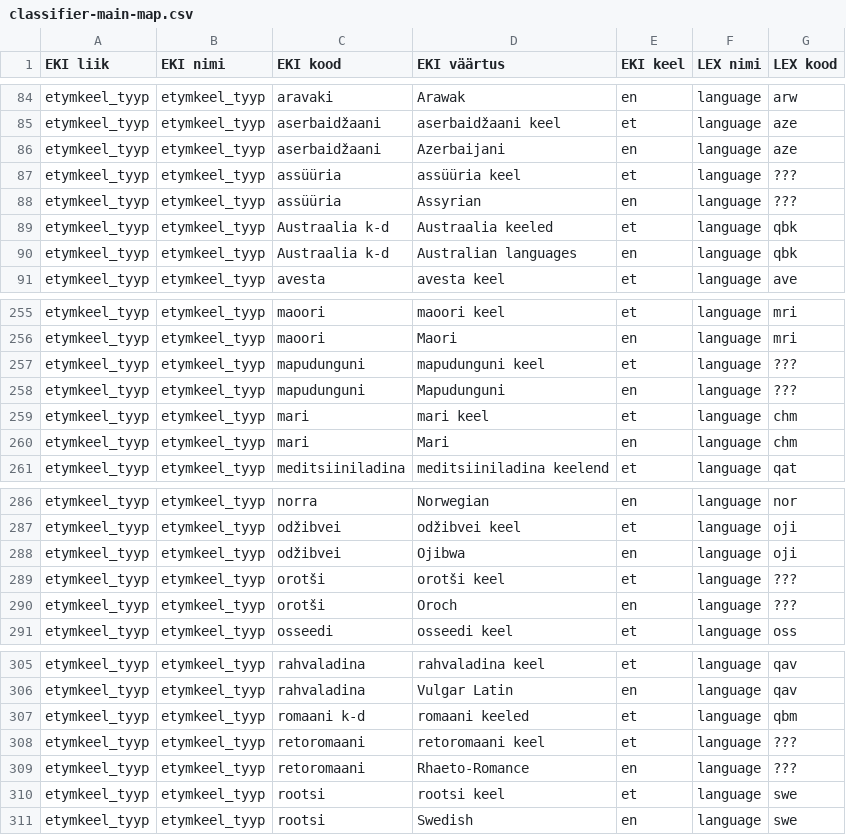
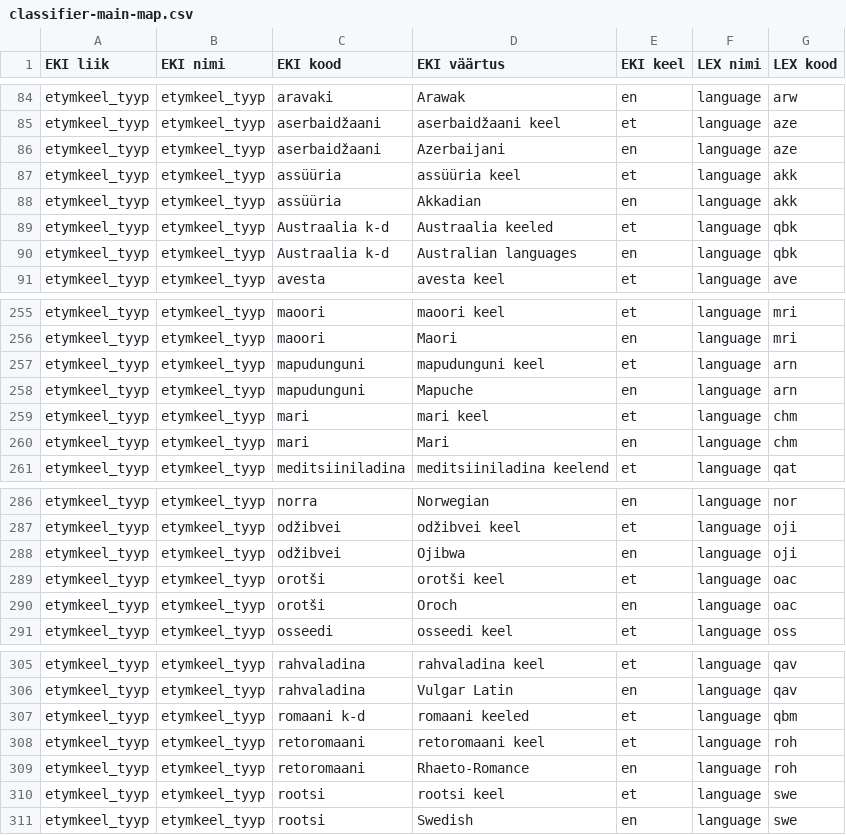
Before and after one commit to keeleinstituut/ekilex, a CSV file: ekilex-etl/fileresources/csv/classifier-main-map.csv, drawn as a sheet; only a part is shown, gaps mark what is left out.

Commit message:
Update classifier-main-map.csv

```diff
--- a/ekilex-etl/fileresources/csv/classifier-main-map.csv
+++ b/ekilex-etl/fileresources/csv/classifier-main-map.csv
@@ -86,4 +86,4 @@ etymkeel_tyyp	etymkeel_tyyp	aserbaidžaani	aserbaidžaani keel	et	language	aze
 etymkeel_tyyp	etymkeel_tyyp	aserbaidžaani	Azerbaijani	en	language	aze
-etymkeel_tyyp	etymkeel_tyyp	assüüria	assüüria keel	et	language	???
-etymkeel_tyyp	etymkeel_tyyp	assüüria	Assyrian	en	language	???
+etymkeel_tyyp	etymkeel_tyyp	assüüria	assüüria keel	et	language	akk
+etymkeel_tyyp	etymkeel_tyyp	assüüria	Akkadian	en	language	akk
 etymkeel_tyyp	etymkeel_tyyp	Austraalia k-d	Austraalia keeled	et	language	qbk
@@ -256,4 +256,4 @@ etymkeel_tyyp	etymkeel_tyyp	maoori	maoori keel	et	language	mri
 etymkeel_tyyp	etymkeel_tyyp	maoori	Maori	en	language	mri
-etymkeel_tyyp	etymkeel_tyyp	mapudunguni	mapudunguni keel	et	language	???
-etymkeel_tyyp	etymkeel_tyyp	mapudunguni	Mapudunguni	en	language	???
+etymkeel_tyyp	etymkeel_tyyp	mapudunguni	mapudunguni keel	et	language	arn
+etymkeel_tyyp	etymkeel_tyyp	mapudunguni	Mapuche	en	language	arn
 etymkeel_tyyp	etymkeel_tyyp	mari	mari keel	et	language	chm
@@ -288,4 +288,4 @@ etymkeel_tyyp	etymkeel_tyyp	odžibvei	odžibvei keel	et	language	oji
 etymkeel_tyyp	etymkeel_tyyp	odžibvei	Ojibwa	en	language	oji
-etymkeel_tyyp	etymkeel_tyyp	orotši	orotši keel	et	language	???
-etymkeel_tyyp	etymkeel_tyyp	orotši	Oroch	en	language	???
+etymkeel_tyyp	etymkeel_tyyp	orotši	orotši keel	et	language	oac
+etymkeel_tyyp	etymkeel_tyyp	orotši	Oroch	en	language	oac
 etymkeel_tyyp	etymkeel_tyyp	osseedi	osseedi keel	et	language	oss
@@ -307,4 +307,4 @@ etymkeel_tyyp	etymkeel_tyyp	rahvaladina	Vulgar Latin	en	language	qav
 etymkeel_tyyp	etymkeel_tyyp	romaani k-d	romaani keeled	et	language	qbm
-etymkeel_tyyp	etymkeel_tyyp	retoromaani	retoromaani keel	et	language	???
-etymkeel_tyyp	etymkeel_tyyp	retoromaani	Rhaeto-Romance	en	language	???
+etymkeel_tyyp	etymkeel_tyyp	retoromaani	retoromaani keel	et	language	roh
+etymkeel_tyyp	etymkeel_tyyp	retoromaani	Rhaeto-Romance	en	language	roh
 etymkeel_tyyp	etymkeel_tyyp	rootsi	rootsi keel	et	language	swe
```
